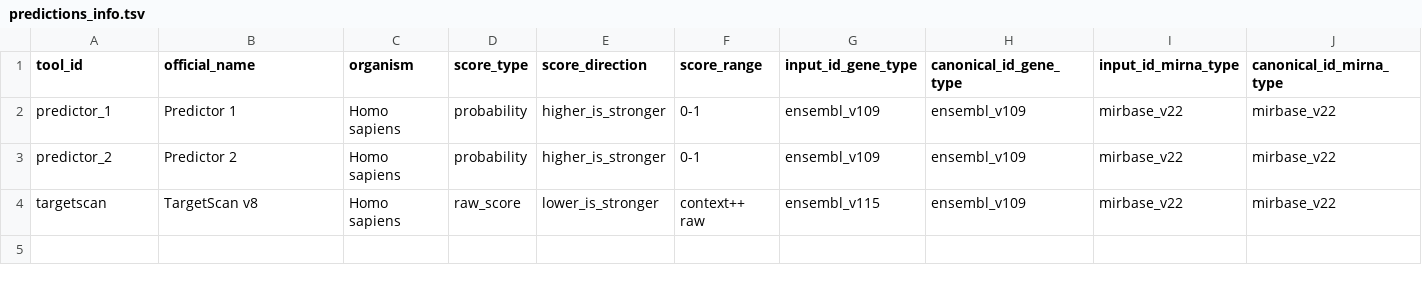
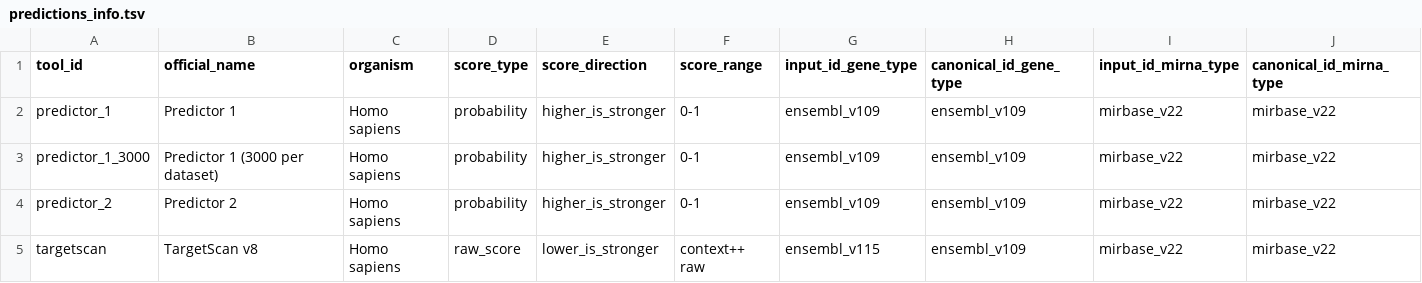
Before and after one commit to BioGeMT/FuNmiRBench, a TSV file: metadata/predictions_info.tsv, drawn as a sheet; only a part is shown; rows hold the shown columns only; the diff names each change by its address in the sheet, - before the commit and + after, or states it on an @@ line.

Commit message:
update random predictor 3000

```diff
--- a/metadata/predictions_info.tsv
+++ b/metadata/predictions_info.tsv
+row 3: predictor_1_3000 | Predictor 1 (3000 per dataset) | Homo sapiens | probability | higher_is_stronger | 0-1 | ensembl_v109 | ensembl_v109 | mirbase_v22 | mirbase_v22
```
Also changed, not shown: 7 other files.
